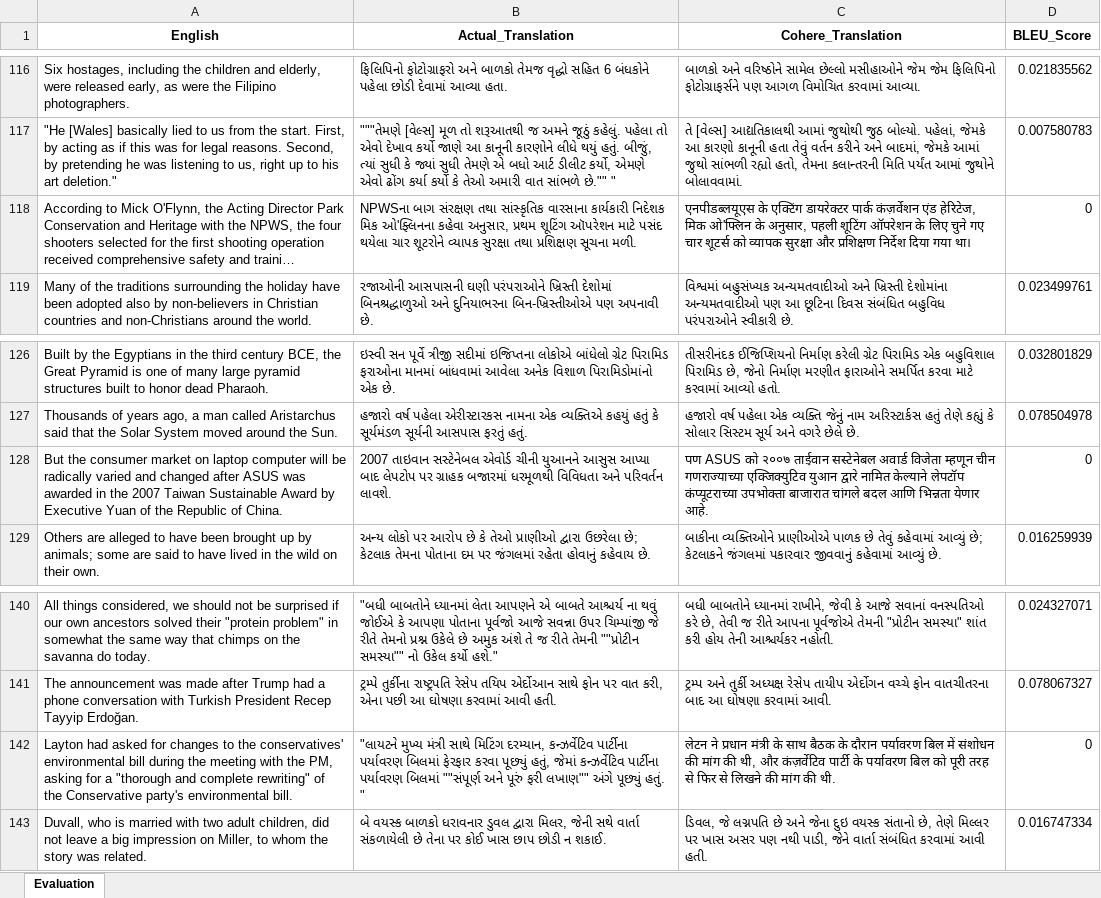
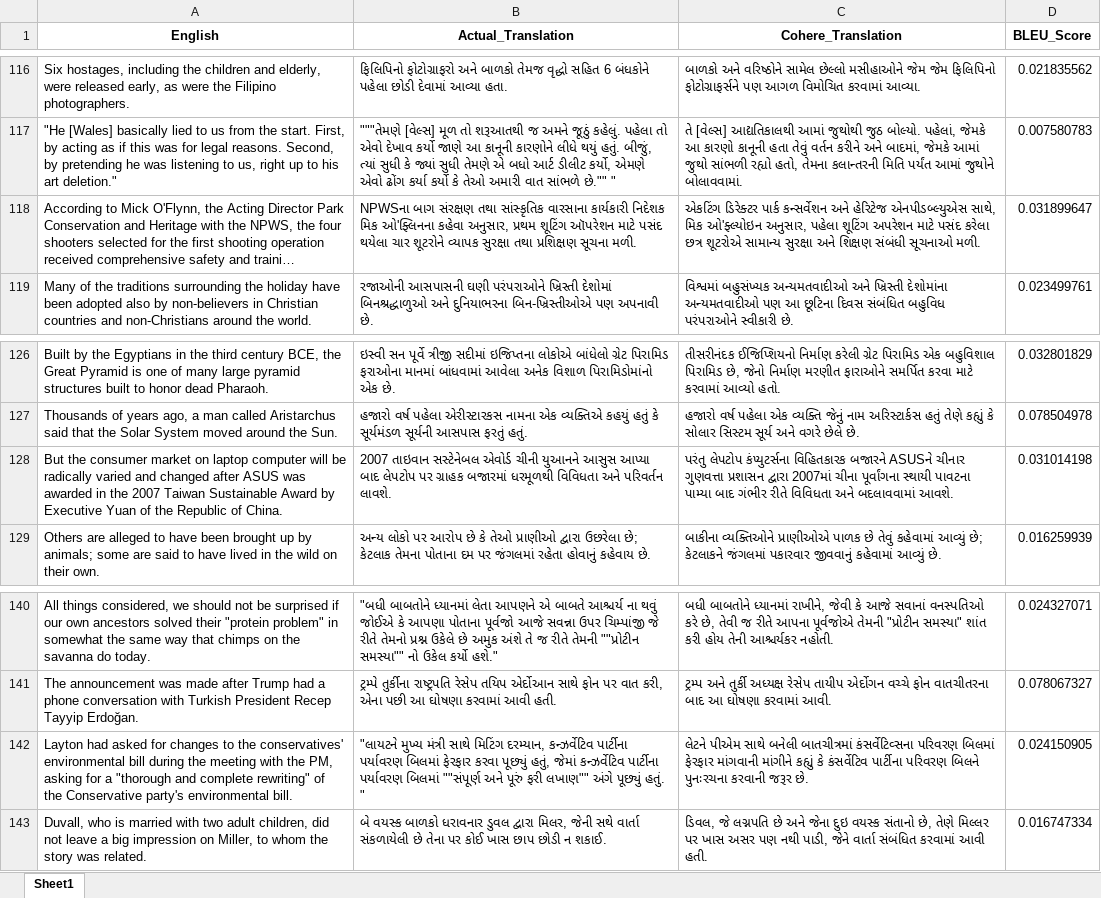
Before and after one commit to TechKnight10/Machine-translation-with-Flores200-devtest-and-Cohere-evaluation-using-Bleu-score, an Excel workbook: Cohere eval/evaluation_eng_guj-cohere.xlsx, sheet Sheet1, drawn as a sheet; only a part is shown, gaps mark what is left out; long unchanged cells end in …; values as stored, in another font and other column widths than the file's, no borders; the diff covers the shown part only; the diff names each change by its address in the sheet, - before the commit and + after, or states it on an @@ line.

```diff
--- a/Cohere eval/evaluation_eng_guj-cohere.xlsx (sheet Sheet1)
+++ b/Cohere eval/evaluation_eng_guj-cohere.xlsx (sheet Sheet1)
-sheet tab: Evaluation
+sheet tab: Sheet1
-C118 (Cohere_Translation): एनपीडब्लयूएस के एक्टिंग डायरेक्टर पार्क कंज़र्वेशन एंड हेरिटेज, मिक ओ'फ्लिन के अनुसार, पहली शूटिंग ऑपरेशन के लिए चुने गए चार शूटर्स को व्यापक सुरक्षा और प्रशिक्षण निर्देश दिया गया था।
+C118 (Cohere_Translation): એકટિંગ ડિરેક્ટર પાર્ક કન્સર્વેશન અને હેરિટેજ એનપીડબ્લ્યુએસ સાથે, મિક ઓ'ફ્લ્યોઇન અનુસાર, પહેલા શૂટિંગ અપરેશન માટે પસંદ કરેલા છત્ર શૂટરોએ સામાન્ય સુરક્ષા અને શિક્ષણ સંબંધી સૂચનાઓ મળી.
-D118 (BLEU_Score): 0
+D118 (BLEU_Score): 0.031899647
-C128 (Cohere_Translation): पण ASUS को २००७ ताईवान सस्टेनेबल अवार्ड विजेता म्हणून चीन गणराज्याच्या एक्जिक्युटिव युआन द्वारे नामित केल्याने लेपटॉप कंप्यूटराच्या उपभोक्ता बाजारात चांगले बदल आणि भिन्नता येणार आहे.
+C128 (Cohere_Translation): પરંતુ લેપટોપ કંપ્યુટર્સના વિહિતકારક બજારને ASUSને ચીનાર ગુણવત્તા પ્રશાસન દ્વારા 2007માં ચીના પૂર્વાંગના સ્થાયી પાવટના પામ્યા બાદ ગંભીર રીતે વિવિધતા અને બદલાવવામાં આવશે.
-D128 (BLEU_Score): 0
+D128 (BLEU_Score): 0.031014198
-C142 (Cohere_Translation): लेटन ने प्रधान मंत्री के साथ बैठक के दौरान पर्यावरण बिल में संशोधन की मांग की थी, और कंज़र्वेटिव पार्टी के पर्यावरण बिल को पूरी तरह से फिर से लिखने की मांग की थी.
+C142 (Cohere_Translation): લેટને પીએમ સાથે બનેલી બાતચીત્રમાં કંસર્વેટિવ્સના પરિવરણ બિલમાં ફેરફાર માંગવાની માંગીને કહ્યું કે કંસર્વેટિવ પાર્ટીના પરિવરણ બિલને પુનઃરચના કરવાની જરૂર છે.
-D142 (BLEU_Score): 0
+D142 (BLEU_Score): 0.024150905
```
Also changed, not shown: 14 edited cells elsewhere in this sheet, Cohere eval/evaluation_eng_ben-cohere.xlsx, Cohere eval/evaluation_eng_mar-cohere.xlsx, 3 other files.
